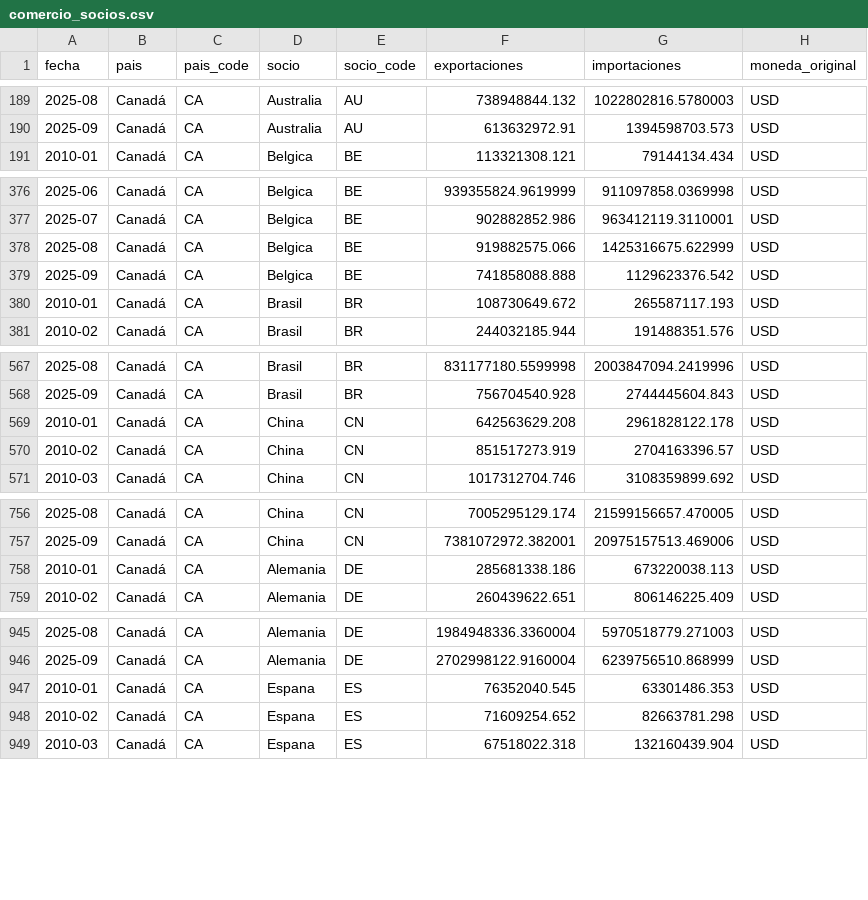
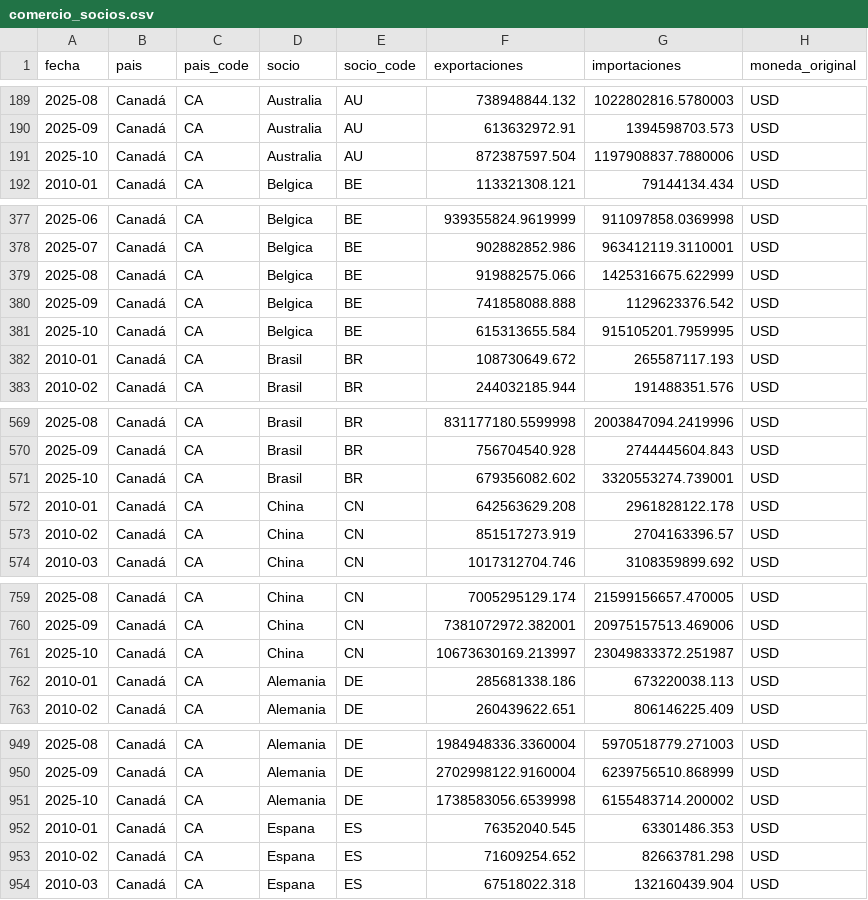
Before and after one commit to jaimeberdejo/Widget_Meteoconomics_Master, a CSV file: data/ca/comercio_socios.csv, drawn as a sheet; only a part is shown, gaps mark what is left out; the diff covers the shown part only; the diff names each change by its address in the sheet, - before the commit and + after, or states it on an @@ line.

```diff
--- a/data/ca/comercio_socios.csv
+++ b/data/ca/comercio_socios.csv
+row 191: 2025-10 | Canadá | CA | Australia | AU | 872387597.504 | 1197908837.7880006 | USD
+row 381: 2025-10 | Canadá | CA | Belgica | BE | 615313655.584 | 915105201.7959995 | USD
+row 571: 2025-10 | Canadá | CA | Brasil | BR | 679356082.602 | 3320553274.739001 | USD
+row 761: 2025-10 | Canadá | CA | China | CN | 10673630169.213997 | 23049833372.251987 | USD
+row 951: 2025-10 | Canadá | CA | Alemania | DE | 1738583056.6539998 | 6155483714.200002 | USD
```
Also changed, not shown: 12 added rows elsewhere in this file, data/gb/comercio_socios.csv, 4 other files.
